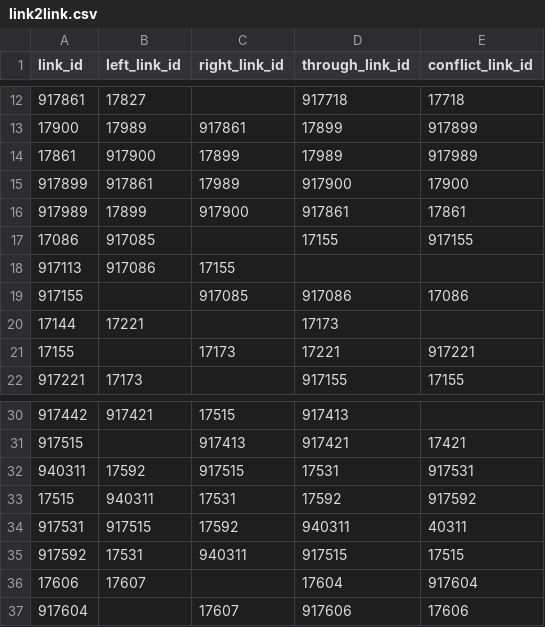
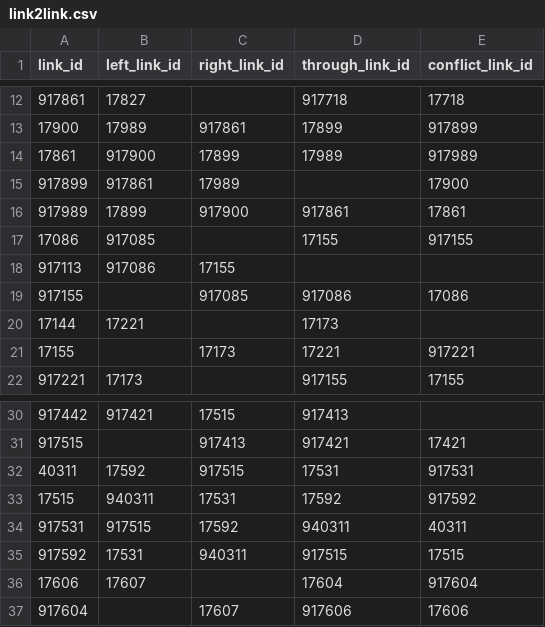
Before and after one commit to strollhy/traffic-simulator, a CSV file: data/link2link.csv, drawn as a sheet; only a part is shown, gaps mark what is left out.

```diff
--- a/data/link2link.csv
+++ b/data/link2link.csv
@@ -14,3 +14,3 @@ link_id,left_link_id,right_link_id,through_link_id,conflict_link_id
 17861,917900,17899,17989,917989
-917899,917861,17989,917900,17900
+917899,917861,17989,,17900
 917989,17899,917900,917861,17861
@@ -31,3 +31,3 @@ link_id,left_link_id,right_link_id,through_link_id,conflict_link_id
 917515,,917413,917421,17421
-940311,17592,917515,17531,917531
+40311,17592,917515,17531,917531
 17515,940311,17531,17592,917592
```
Also changed, not shown: data/link.csv, data/normalized_od.csv, 19 other files.
